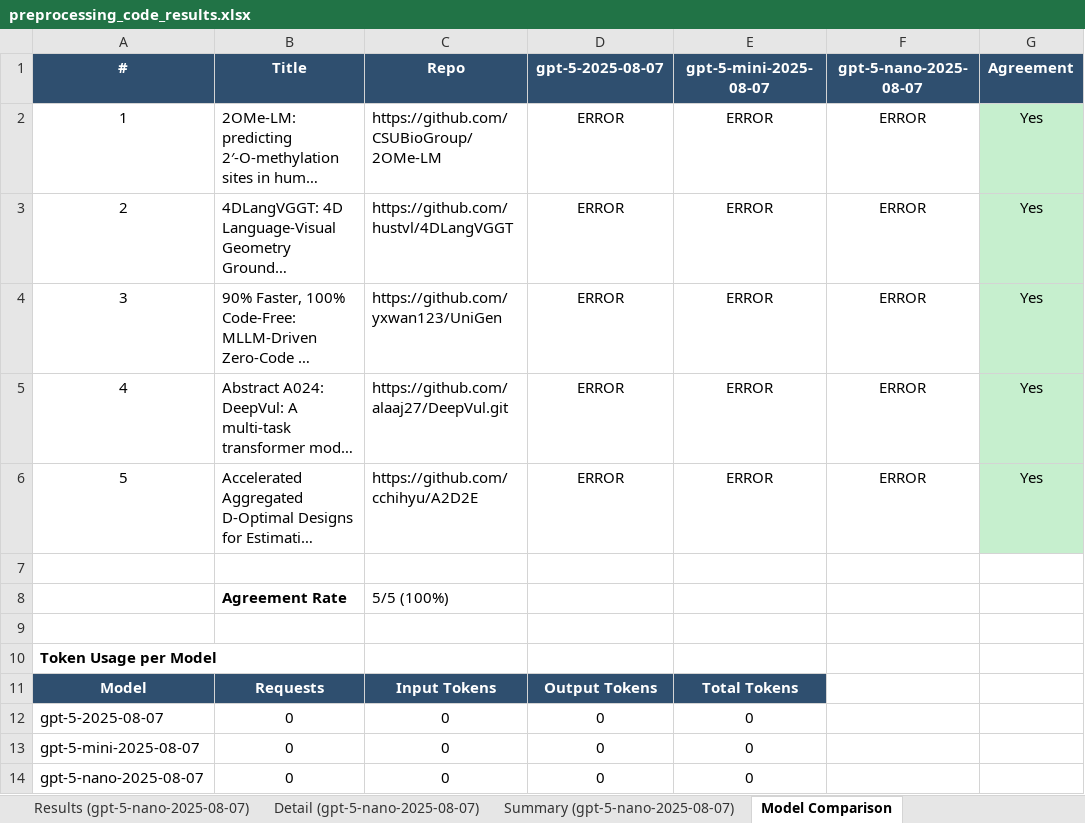
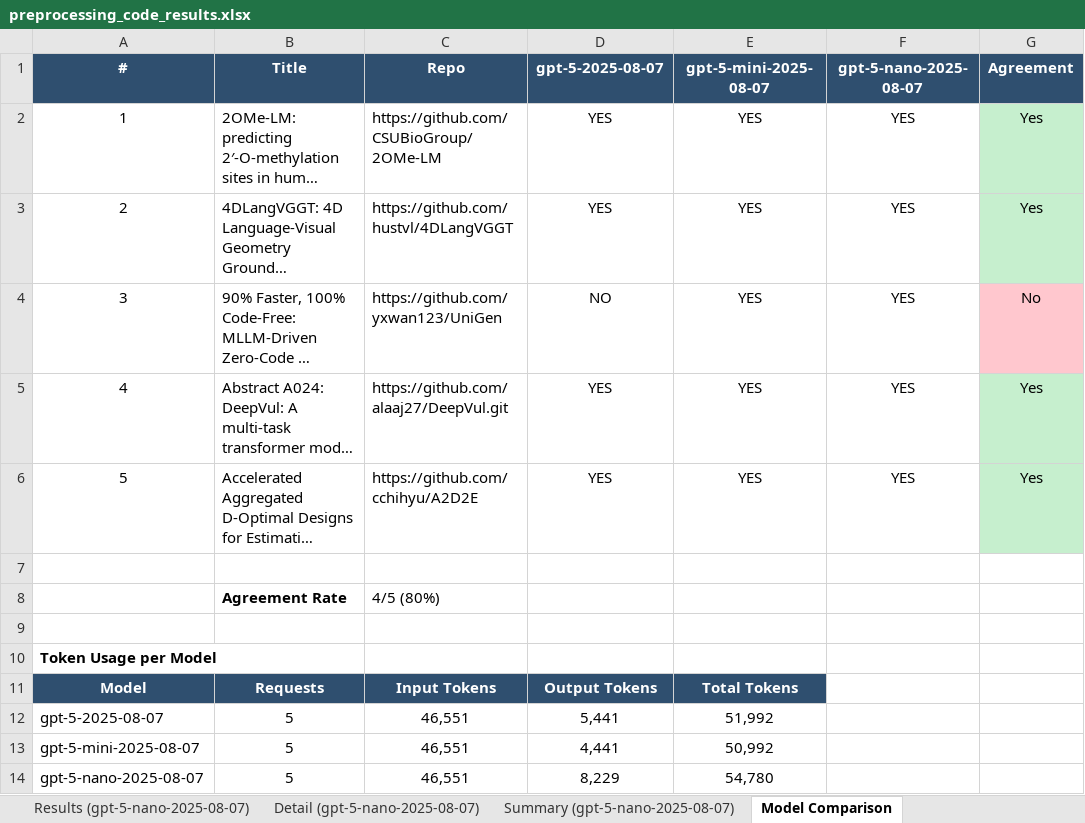
Before and after one commit to AminDaryan/Scrape-GitHub, an Excel workbook: requirement_checks/5.1.3.pre-processing_&_pipeline_code/results/preprocessing_code_results.xlsx, sheet Model Comparison, drawn as a sheet; long unchanged cells end in …; values as stored, in another font and other column widths than the file's, no borders; the diff names each change by its address in the sheet, - before the commit and + after, or states it on an @@ line.

```diff
--- a/requirement_checks/5.1.3.pre-processing_&_pipeline_code/results/preprocessing_code_results.xlsx (sheet Model Comparison)
+++ b/requirement_checks/5.1.3.pre-processing_&_pipeline_code/results/preprocessing_code_results.xlsx (sheet Model Comparison)
-D2:D3 (gpt-5-2025-08-07): ERROR
+D2:D3 (gpt-5-2025-08-07): YES
-E2:E6 (gpt-5-mini-2025-08-07): ERROR
+E2:E6 (gpt-5-mini-2025-08-07): YES
-F2:F6 (gpt-5-nano-2025-08-07): ERROR
+F2:F6 (gpt-5-nano-2025-08-07): YES
-D4 (gpt-5-2025-08-07): ERROR
+D4 (gpt-5-2025-08-07): NO
-G4 (Agreement): Yes
+G4 (Agreement): No
-G4 fill: #C6EFCE
+G4 fill: #FFC7CE
-D5:D6 (gpt-5-2025-08-07): ERROR
+D5:D6 (gpt-5-2025-08-07): YES
-C8 (Repo): 5/5 (100%)
+C8 (Repo): 4/5 (80%)
-B12:B14 (Title): 0
+B12:B14 (Title): 5
-C12:C14 (Repo): 0
+C12:C14 (Repo): 46,551
-D12 (gpt-5-2025-08-07): 0
+D12 (gpt-5-2025-08-07): 5,441
-E12 (gpt-5-mini-2025-08-07): 0
+E12 (gpt-5-mini-2025-08-07): 51,992
-D13 (gpt-5-2025-08-07): 0
+D13 (gpt-5-2025-08-07): 4,441
-E13 (gpt-5-mini-2025-08-07): 0
+E13 (gpt-5-mini-2025-08-07): 50,992
-D14 (gpt-5-2025-08-07): 0
+D14 (gpt-5-2025-08-07): 8,229
-E14 (gpt-5-mini-2025-08-07): 0
+E14 (gpt-5-mini-2025-08-07): 54,780
```
Also changed, not shown: sheet Detail (gpt-5-mini-2025-08-07), sheet Results (gpt-5-nano-2025-08-07), sheet Results (gpt-5-mini-2025-08-07), sheet Detail (gpt-5-nano-2025-08-07), sheet Results (gpt-5-2025-08-07), sheet Detail (gpt-5-2025-08-07), 3 more sheets, 13 other files.
